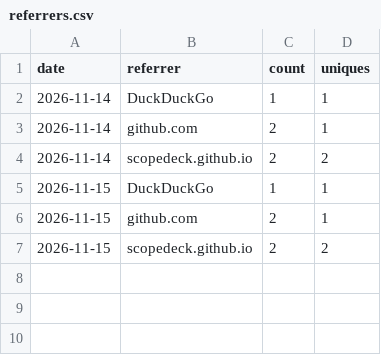
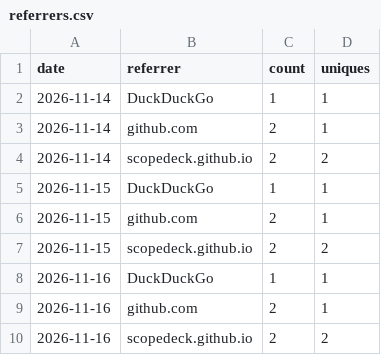
Before and after one commit to scopedeck/scopedeck, a CSV file: referrers.csv, drawn as a sheet.

```diff
--- a/referrers.csv
+++ b/referrers.csv
@@ -7 +7,4 @@ date,referrer,count,uniques
 2026-11-15,scopedeck.github.io,2,2
+2026-11-16,DuckDuckGo,1,1
+2026-11-16,github.com,2,1
+2026-11-16,scopedeck.github.io,2,2
```
Also changed, not shown: paths.csv, 1 other file.
